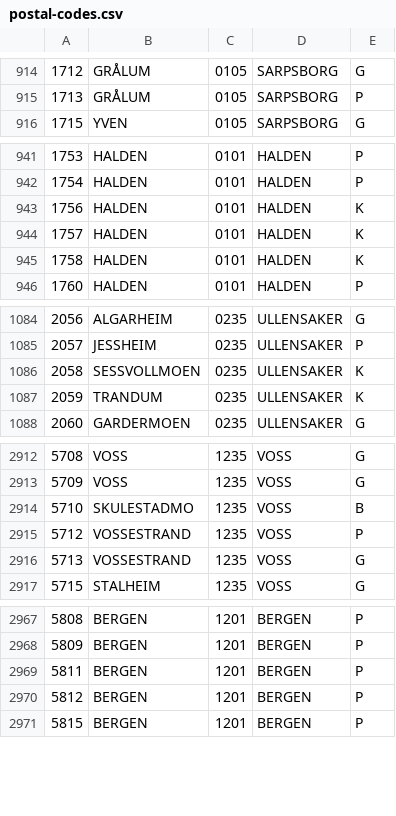
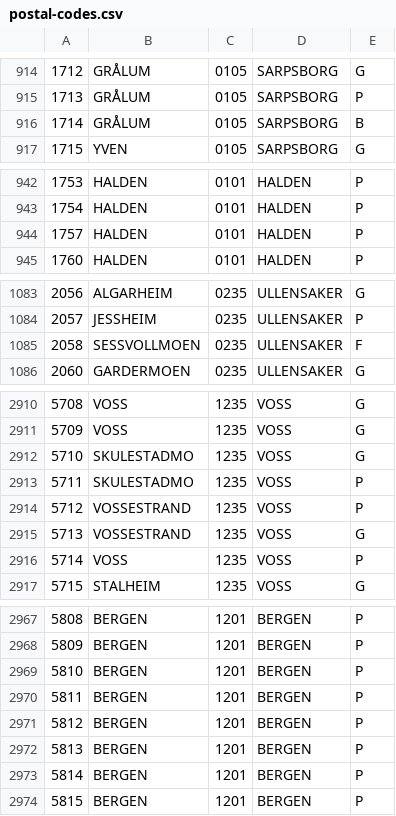
Before and after one commit to sindresorhus/norway-postal-codes, a CSV file: converted/postal-codes.csv, drawn as a sheet; only a part is shown, gaps mark what is left out; the diff covers the shown part only.

Commit message:
Update postal codes - 2013-10-01

```diff
--- a/converted/postal-codes.csv
+++ b/converted/postal-codes.csv
@@ -915,2 +915,3 @@
 1713,GRÅLUM,0105,SARPSBORG,P
+1714,GRÅLUM,0105,SARPSBORG,B
 1715,YVEN,0105,SARPSBORG,G
@@ -942,5 +943,3 @@
 1754,HALDEN,0101,HALDEN,P
-1756,HALDEN,0101,HALDEN,K
-1757,HALDEN,0101,HALDEN,K
-1758,HALDEN,0101,HALDEN,K
+1757,HALDEN,0101,HALDEN,P
 1760,HALDEN,0101,HALDEN,P
@@ -1085,4 +1084,3 @@
 2057,JESSHEIM,0235,ULLENSAKER,P
-2058,SESSVOLLMOEN,0235,ULLENSAKER,K
-2059,TRANDUM,0235,ULLENSAKER,K
+2058,SESSVOLLMOEN,0235,ULLENSAKER,F
 2060,GARDERMOEN,0235,ULLENSAKER,G
@@ -2913,5 +2911,7 @@
 5709,VOSS,1235,VOSS,G
-5710,SKULESTADMO,1235,VOSS,B
+5710,SKULESTADMO,1235,VOSS,G
+5711,SKULESTADMO,1235,VOSS,P
 5712,VOSSESTRAND,1235,VOSS,P
 5713,VOSSESTRAND,1235,VOSS,G
+5714,VOSS,1235,VOSS,P
 5715,STALHEIM,1235,VOSS,G
@@ -2968,4 +2968,7 @@
 5809,BERGEN,1201,BERGEN,P
+5810,BERGEN,1201,BERGEN,P
 5811,BERGEN,1201,BERGEN,P
 5812,BERGEN,1201,BERGEN,P
+5813,BERGEN,1201,BERGEN,P
+5814,BERGEN,1201,BERGEN,P
 5815,BERGEN,1201,BERGEN,P
```
Also changed, not shown: 5 added rows, 4 removed rows and 31 edited cells elsewhere in this file, converted/postal-codes.tsv, 4 other files.
